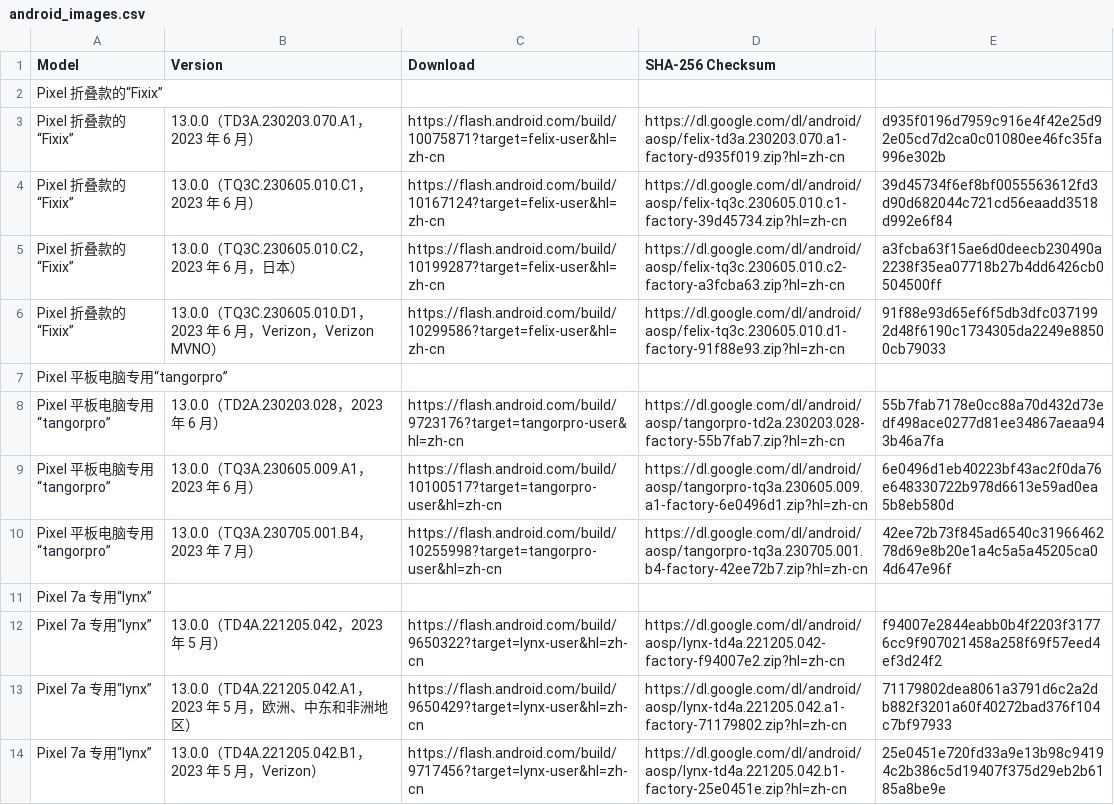
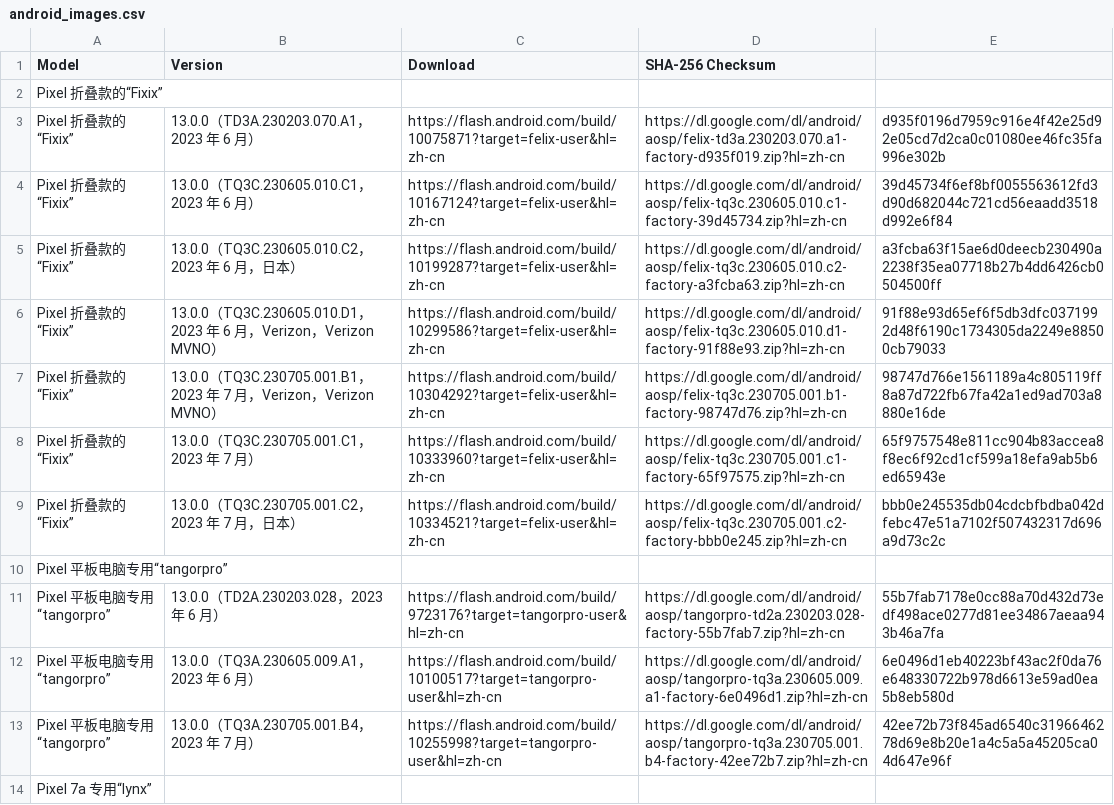
Before and after one commit to parserpp/get_android_data, a CSV file: data/android_images.csv, drawn as a sheet; only a part is shown; the shorter side is filled out with more unchanged rows; the diff names each change by its address in the sheet, - before the commit and + after, or states it on an @@ line.

```diff
--- a/data/android_images.csv
+++ b/data/android_images.csv
+row 7: Pixel 折叠款的“Fixix” | 13.0.0（TQ3C.230705.001.B1，2023 年 7 月，Verizon，Verizon MVNO） | https://flash.android.com/build/10304292?target=felix-user&hl=zh-cn | https://dl.google.com/dl/android/aosp/felix-tq3c.230705.001.b1-factory-98747d76.zip?hl=zh-cn | 98747d766e1561189a4c805119ff8a87d722fb67fa42a1ed9ad703a8880e16de
+row 8: Pixel 折叠款的“Fixix” | 13.0.0（TQ3C.230705.001.C1，2023 年 7 月） | https://flash.android.com/build/10333960?target=felix-user&hl=zh-cn | https://dl.google.com/dl/android/aosp/felix-tq3c.230705.001.c1-factory-65f97575.zip?hl=zh-cn | 65f9757548e811cc904b83accea8f8ec6f92cd1cf599a18efa9ab5b6ed65943e
+row 9: Pixel 折叠款的“Fixix” | 13.0.0（TQ3C.230705.001.C2，2023 年 7 月，日本） | https://flash.android.com/build/10334521?target=felix-user&hl=zh-cn | https://dl.google.com/dl/android/aosp/felix-tq3c.230705.001.c2-factory-bbb0e245.zip?hl=zh-cn | bbb0e245535db04cdcbfbdba042dfebc47e51a7102f507432317d696a9d73c2c
```
Also changed, not shown: data/android_ota_images.csv.
